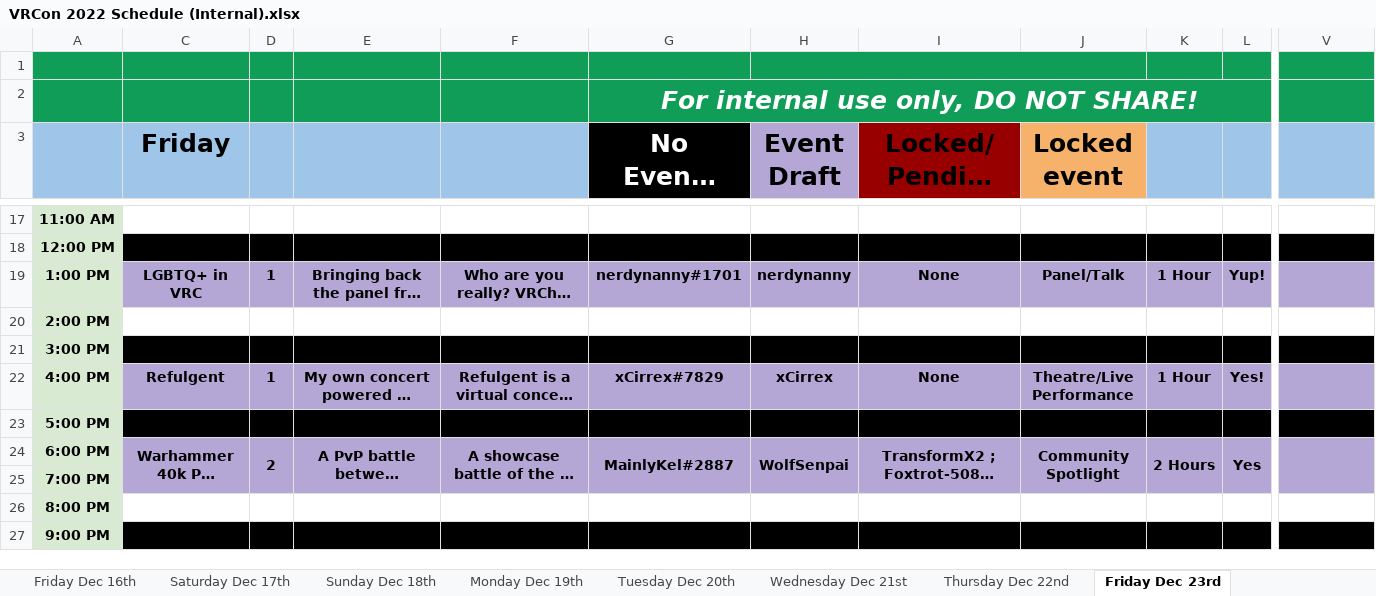
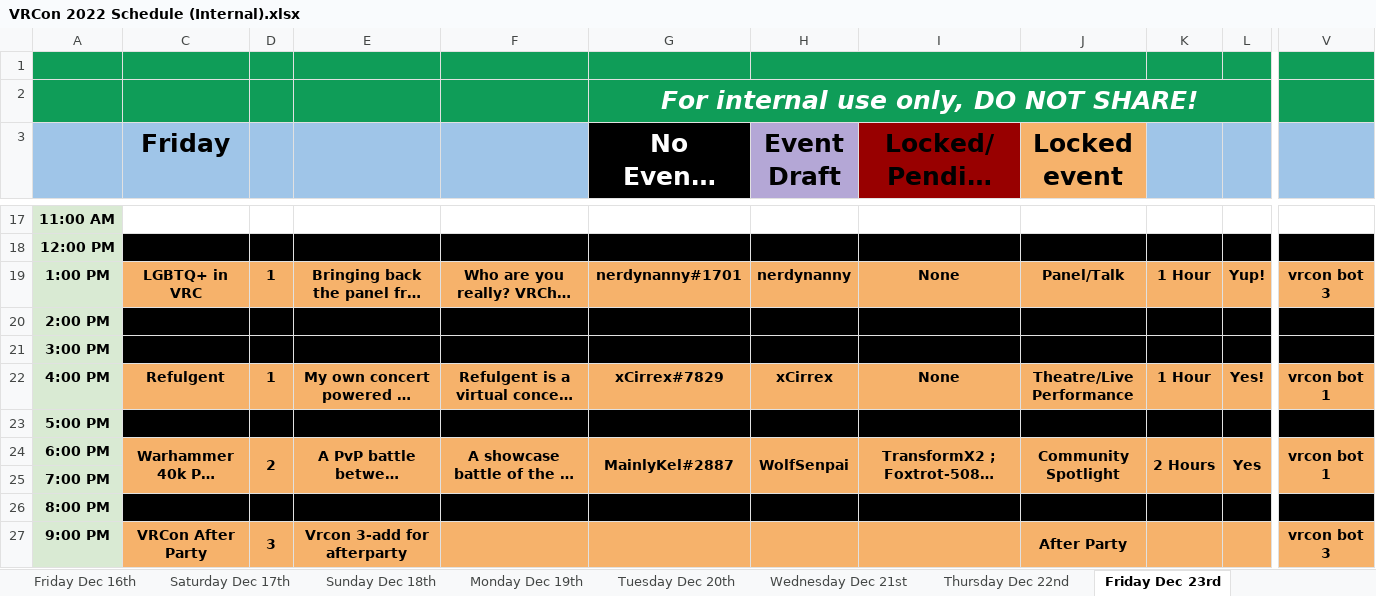
Before and after one commit to VRConOfficial/Website, an Excel workbook: external/VRCon 2022 Schedule (Internal).xlsx, sheet Friday Dec 23rd, drawn as a sheet; only a part is shown, gaps mark what is left out; long unchanged cells end in …; values as stored, in another font and other column widths than the file's, no borders; charts and pictures not drawn; the diff covers the shown part only; the diff names each change by its address in the sheet, - before the commit and + after, or states it on an @@ line.

Commit message:
Event and Staff update

```diff
--- a/external/VRCon 2022 Schedule (Internal).xlsx (sheet Friday Dec 23rd)
+++ b/external/VRCon 2022 Schedule (Internal).xlsx (sheet Friday Dec 23rd)
-C19:V19 fill: #B4A7D6
+C19:V19 fill: #F6B26B
-V19: (empty)
+V19: vrcon bot 3
-C20:V20 fill: none
+C20:V20 fill: #000000
-C22:V22 fill: #B4A7D6
+C22:V22 fill: #F6B26B
-V22: (empty)
+V22: vrcon bot 1
-C24:V24 fill: #B4A7D6
+C24:V24 fill: #F6B26B
-V24: (empty)
+V24: vrcon bot 1
-C26:V26 fill: none
+C26:V26 fill: #000000
-C27 (Friday): (empty)
+C27 (Friday): VRCon After Party
-C27:V27 fill: #000000
+C27:V27 fill: #F6B26B
+C27:C29 merged
-D27: (empty)
+D27: 3
+D27:D29 merged
-E27: (empty)
+E27: Vrcon 3-add for afterparty
+E27:E29 merged
+F27:F29 merged
+G27:G29 merged
+H27:H29 merged
+I27:I29 merged
-J27 (Locked event): (empty)
+J27 (Locked event): After Party
+J27:J29 merged
+K27:K29 merged
+L27:L29 merged
-V27: (empty)
+V27: vrcon bot 3
+V27:V29 merged
```
Also changed, not shown: 4 edited cells, cell formats and merged cells elsewhere in this sheet, sheet Thursday Dec 22nd, sheet Saturday Dec 17th, sheet Saturday Dec 24th, sheet Sunday Dec 18th, sheet Monday Dec 19th, sheet Tuesday Dec 27th, 7 more sheets, 14 other files.
